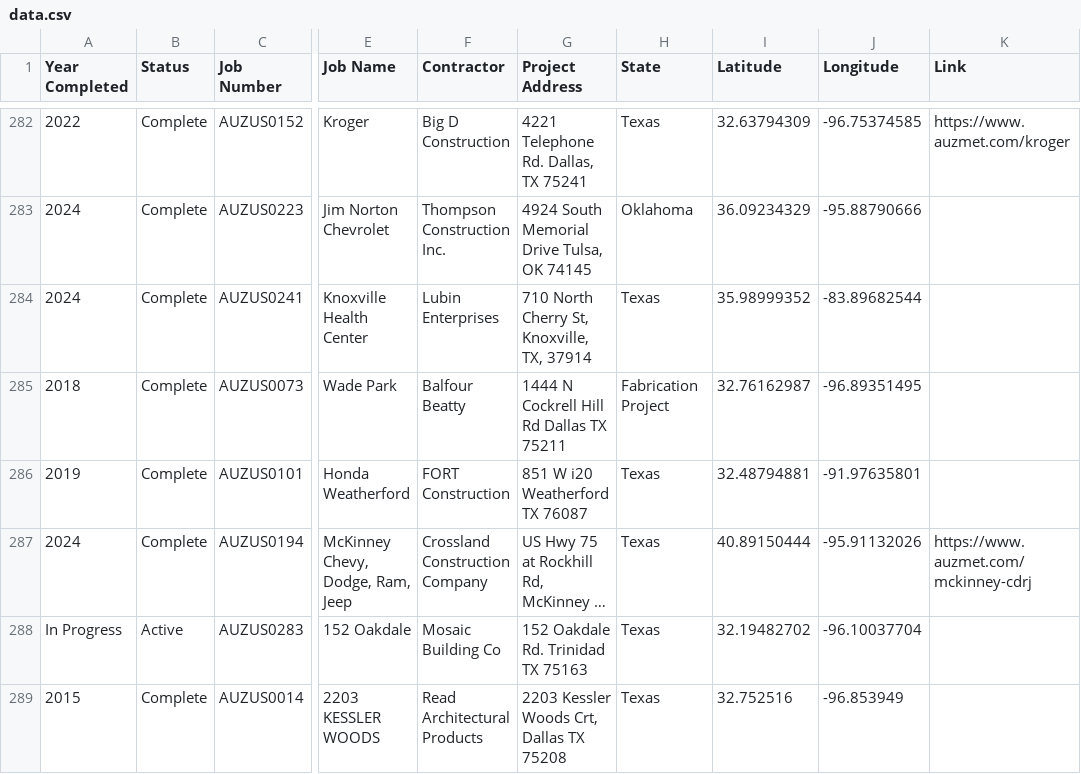
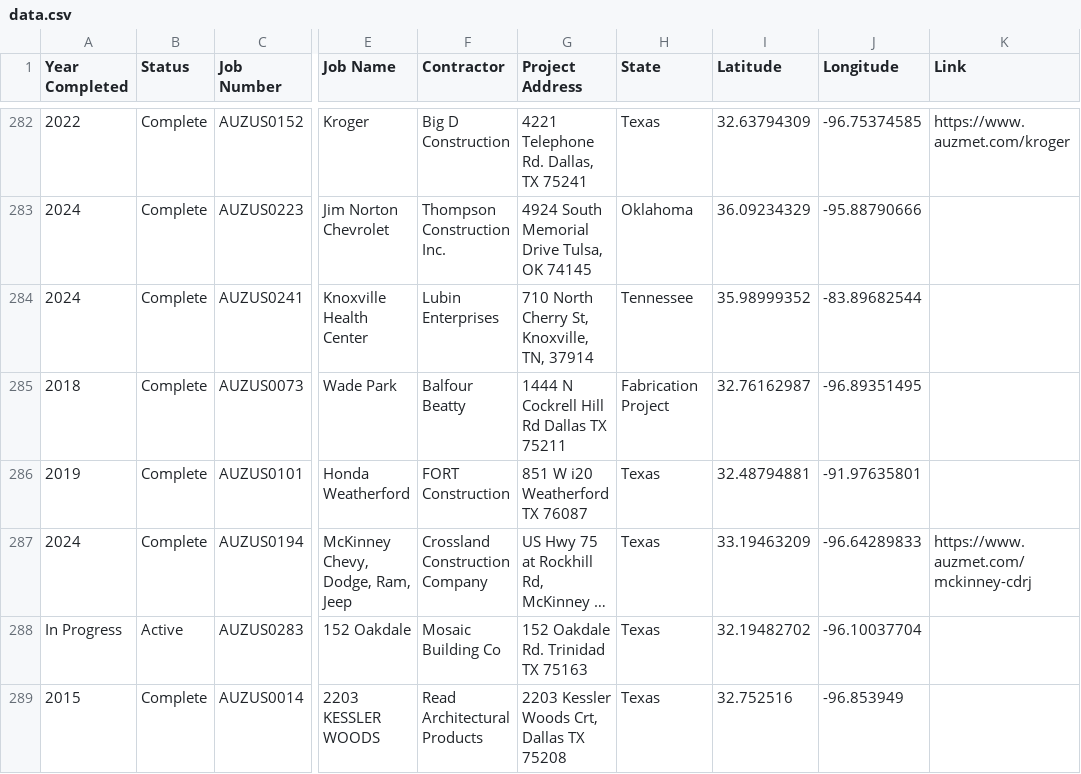
Before and after one commit to michaelxestep/Auzmet-Map, a CSV file: data.csv, drawn as a sheet; only a part is shown, gaps mark what is left out; long unchanged cells end in …; the diff names each change by its address in the sheet, - before the commit and + after, or states it on an @@ line.

```diff
--- a/data.csv
+++ b/data.csv
-G284 (Project Address): 710 North Cherry St, Knoxville, TX, 37914
+G284 (Project Address): 710 North Cherry St, Knoxville, TN, 37914
-H284 (State): Texas
+H284 (State): Tennessee
-I287 (Latitude): 40.89150444
+I287 (Latitude): 33.19463209
-J287 (Longitude): -95.91132026
+J287 (Longitude): -96.64289833
```
Also changed, not shown: 3 other files.
